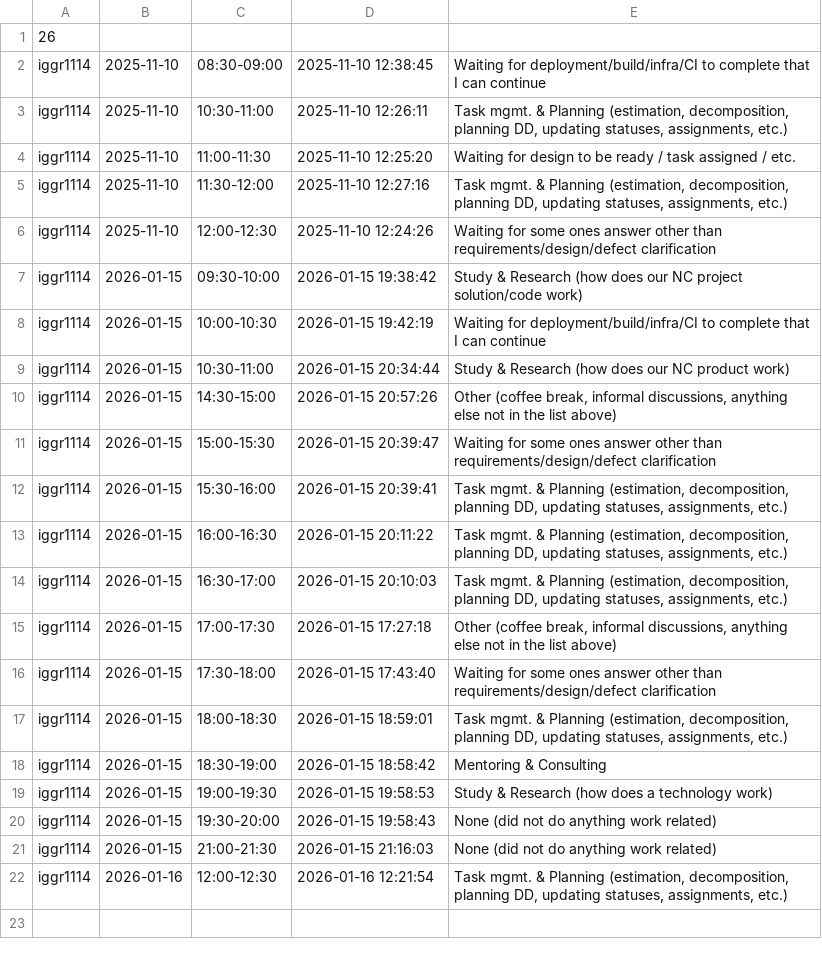
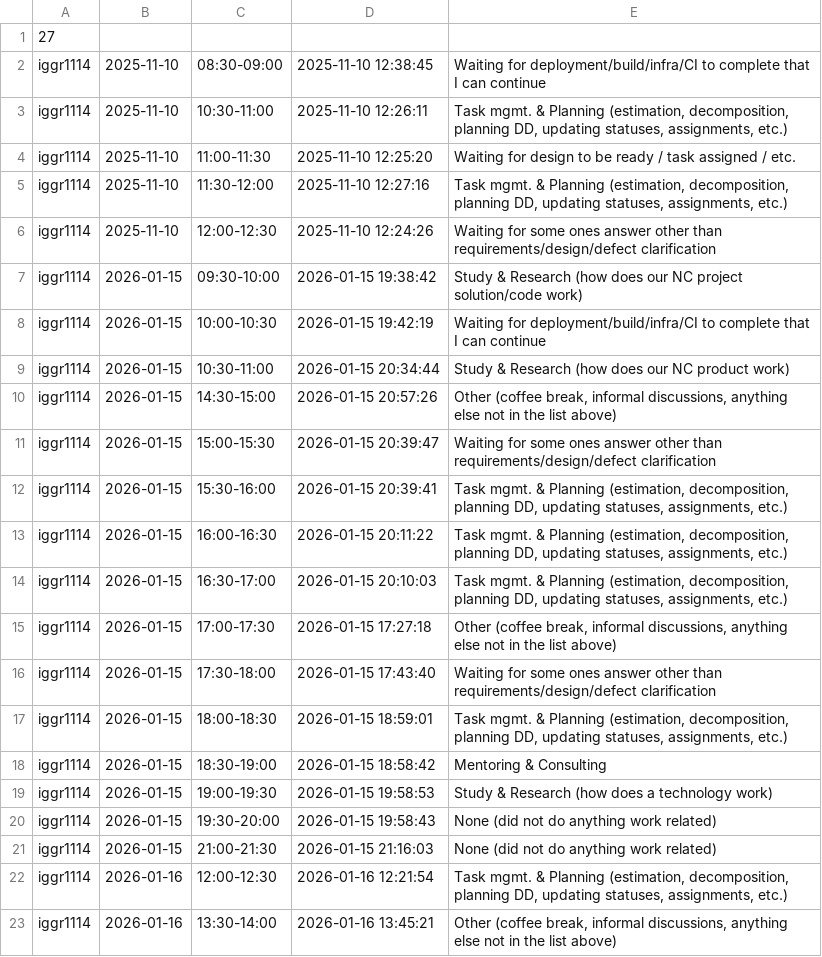
Before and after one commit to ShishalovMV/task-tracker-data, a CSV file: iggr1114_work_log.csv, drawn as a sheet.

Commit message:
Update iggr1114_work_log.csv (version 27)

```diff
--- a/iggr1114_work_log.csv
+++ b/iggr1114_work_log.csv
@@ -1,2 +1,2 @@
-26
+27
 iggr1114|2025-11-10|08:30-09:00|2025-11-10 12:38:45|Waiting for deployment/build/infra/CI to complete that I can continue
@@ -22 +22,2 @@ iggr1114|2026-01-15|21:00-21:30|2026-01-15 21:16:03|None (did not do anything wo
 iggr1114|2026-01-16|12:00-12:30|2026-01-16 12:21:54|Task mgmt. & Planning (estimation, decomposition, planning DD, updating statuses, assignments, etc.)
+iggr1114|2026-01-16|13:30-14:00|2026-01-16 13:45:21|Other (coffee break, informal discussions, anything else not in the list above)
```
